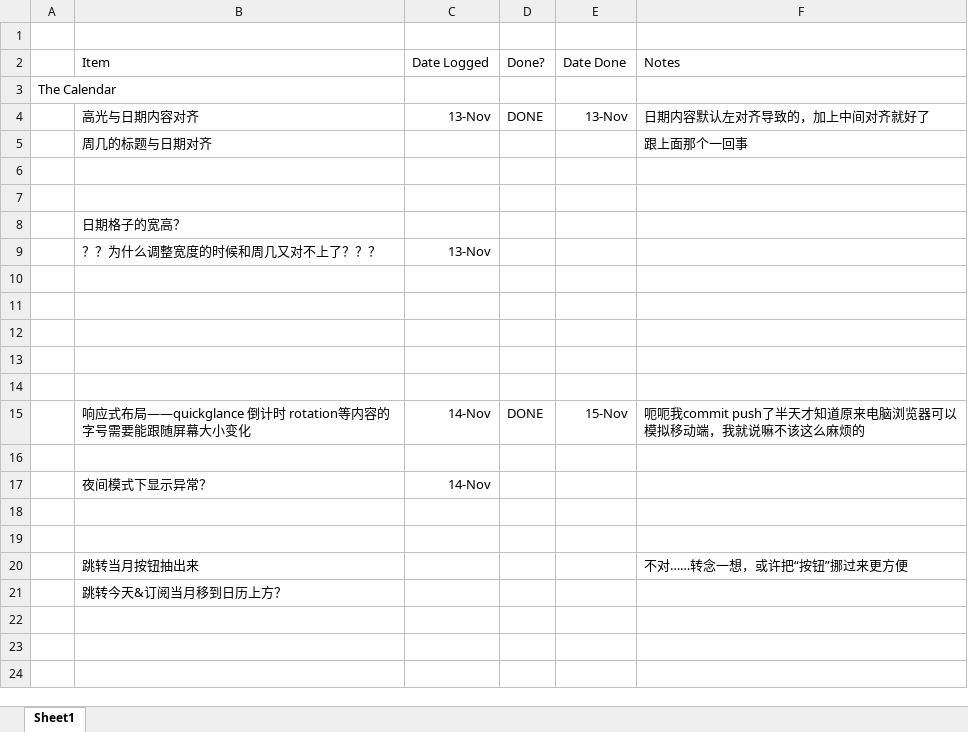
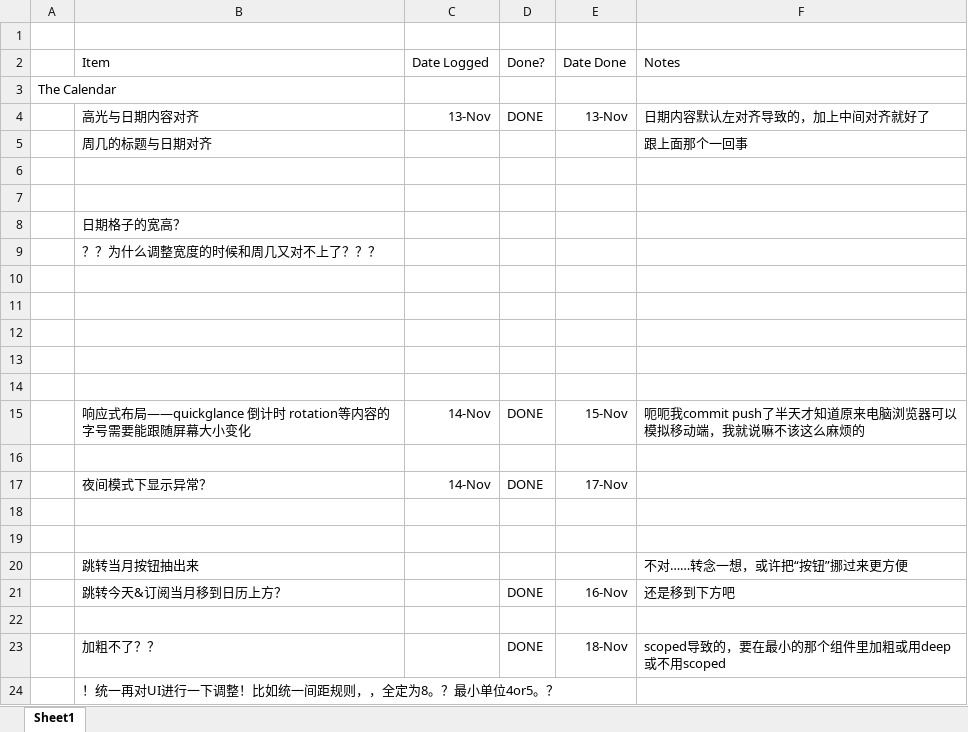
Before and after one commit to dailyfrontline/FFXIV-Daily-Frontline, an Excel workbook: TODO.xlsx, sheet Sheet1, drawn as a sheet; values as stored, in another font and other column widths than the file's, no borders; addresses are those after the commit; the diff names each change by its address in the sheet, - before the commit and + after, or states it on an @@ line.

```diff
--- a/TODO.xlsx (sheet Sheet1)
+++ b/TODO.xlsx (sheet Sheet1)
-C9 (Date Logged): 13-Nov
+C9 (Date Logged): (empty)
-D17 (Done?): (empty)
+D17 (Done?): DONE
-E17 (Date Done): (empty)
+E17 (Date Done): 17-Nov
+row 21:  | 跳转今天&订阅当月移到日历上方？ |  | DONE | 16-Nov | 还是移到下方吧
+row 22: (empty)
+row 23:  | 加粗不了？？ |  | DONE | 18-Nov | scoped导致的，要在最小的那个组件里加粗或用deep或不用scoped
-B24 (Item): 跳转今天&订阅当月移到日历上方？
+B24 (Item): ！统一再对UI进行一下调整！比如统一间距规则，，全定为8。？最小单位4or5。？
```
Also changed, not shown: 4 other files.
